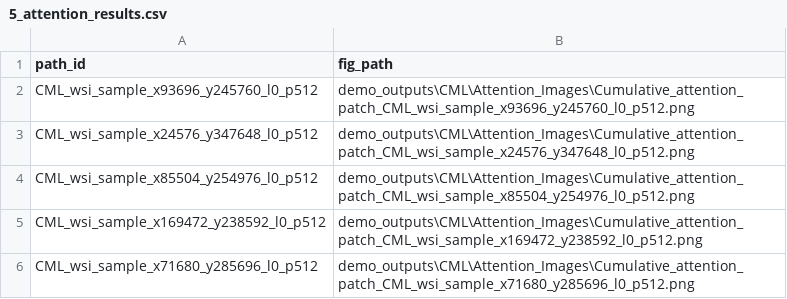
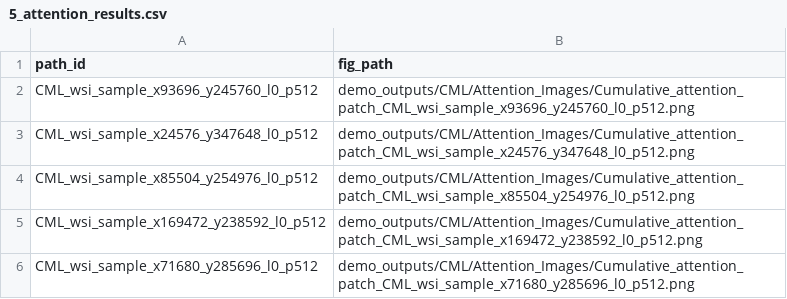
Before and after one commit to IngunnOfs/Swin-Transformers-for-Slide-Level-Leukaemia-Classification-with-Attention-Maps---Application, a CSV file: outputs/demo_outputs/CML/5_attention_results.csv, drawn as a sheet.

Commit message:
Update 5_attention_results.csv

```diff
--- a/outputs/demo_outputs/CML/5_attention_results.csv
+++ b/outputs/demo_outputs/CML/5_attention_results.csv
@@ -1,6 +1,6 @@
 path_id,fig_path
-CML_wsi_sample_x93696_y245760_l0_p512,demo_outputs\CML\Attention_Images\Cumulative_attention_patch_CML_wsi_sample_x93696_y245760_l0_p512.png
-CML_wsi_sample_x24576_y347648_l0_p512,demo_outputs\CML\Attention_Images\Cumulative_attention_patch_CML_wsi_sample_x24576_y347648_l0_p512.png
-CML_wsi_sample_x85504_y254976_l0_p512,demo_outputs\CML\Attention_Images\Cumulative_attention_patch_CML_wsi_sample_x85504_y254976_l0_p512.png
-CML_wsi_sample_x169472_y238592_l0_p512,demo_outputs\CML\Attention_Images\Cumulative_attention_patch_CML_wsi_sample_x169472_y238592_l0_p512.png
-CML_wsi_sample_x71680_y285696_l0_p512,demo_outputs\CML\Attention_Images\Cumulative_attention_patch_CML_wsi_sample_x71680_y285696_l0_p512.png
+CML_wsi_sample_x93696_y245760_l0_p512,demo_outputs/CML/Attention_Images/Cumulative_attention_patch_CML_wsi_sample_x93696_y245760_l0_p512.png
+CML_wsi_sample_x24576_y347648_l0_p512,demo_outputs/CML/Attention_Images/Cumulative_attention_patch_CML_wsi_sample_x24576_y347648_l0_p512.png
+CML_wsi_sample_x85504_y254976_l0_p512,demo_outputs/CML/Attention_Images/Cumulative_attention_patch_CML_wsi_sample_x85504_y254976_l0_p512.png
+CML_wsi_sample_x169472_y238592_l0_p512,demo_outputs/CML/Attention_Images/Cumulative_attention_patch_CML_wsi_sample_x169472_y238592_l0_p512.png
+CML_wsi_sample_x71680_y285696_l0_p512,demo_outputs/CML/Attention_Images/Cumulative_attention_patch_CML_wsi_sample_x71680_y285696_l0_p512.png
```
